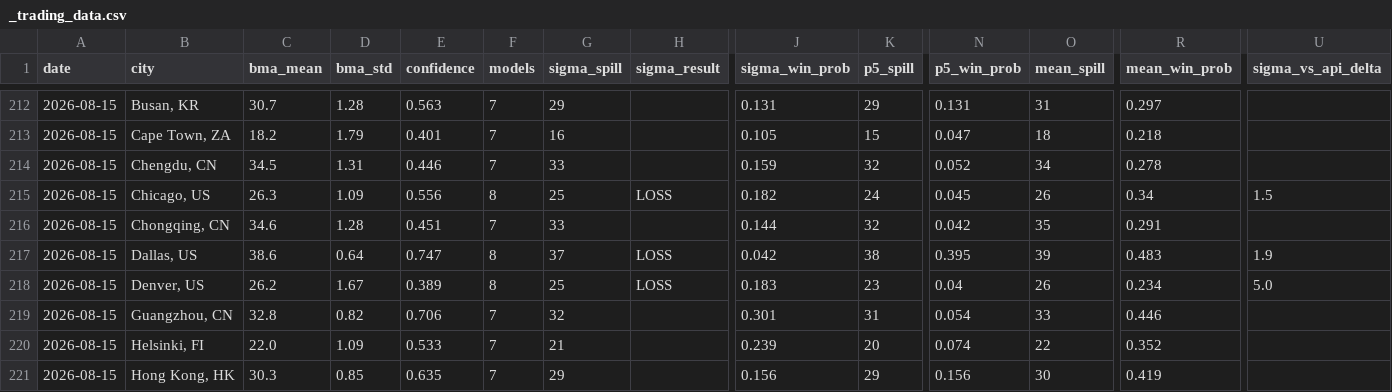
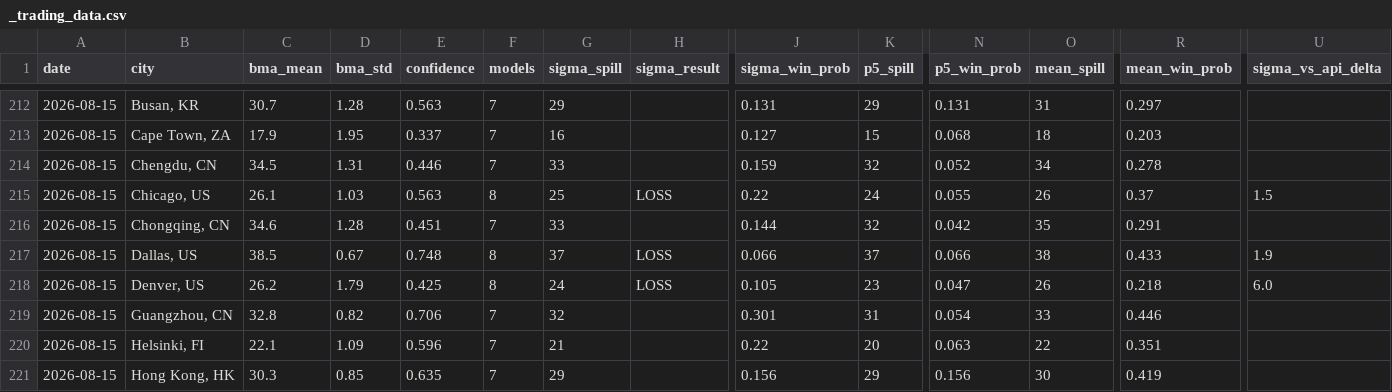
Before and after one commit to mgaaserud90-creator/weather-monitor, a CSV file: _trading_data.csv, drawn as a sheet; only a part is shown, gaps mark what is left out; the diff covers the shown part only; the diff names each change by its address in the sheet, - before the commit and + after, or states it on an @@ line.

```diff
--- a/_trading_data.csv
+++ b/_trading_data.csv
-C213 (bma_mean): 18.2
+C213 (bma_mean): 17.9
-D213 (bma_std): 1.79
+D213 (bma_std): 1.95
-E213 (confidence): 0.401
+E213 (confidence): 0.337
-J213 (sigma_win_prob): 0.105
+J213 (sigma_win_prob): 0.127
-N213 (p5_win_prob): 0.047
+N213 (p5_win_prob): 0.068
-R213 (mean_win_prob): 0.218
+R213 (mean_win_prob): 0.203
-C215 (bma_mean): 26.3
+C215 (bma_mean): 26.1
-D215 (bma_std): 1.09
+D215 (bma_std): 1.03
-E215 (confidence): 0.556
+E215 (confidence): 0.563
-J215 (sigma_win_prob): 0.182
+J215 (sigma_win_prob): 0.22
-N215 (p5_win_prob): 0.045
+N215 (p5_win_prob): 0.055
-R215 (mean_win_prob): 0.34
+R215 (mean_win_prob): 0.37
-C217 (bma_mean): 38.6
+C217 (bma_mean): 38.5
-D217 (bma_std): 0.64
+D217 (bma_std): 0.67
-E217 (confidence): 0.747
+E217 (confidence): 0.748
-J217 (sigma_win_prob): 0.042
+J217 (sigma_win_prob): 0.066
-K217 (p5_spill): 38
+K217 (p5_spill): 37
-N217 (p5_win_prob): 0.395
+N217 (p5_win_prob): 0.066
-O217 (mean_spill): 39
+O217 (mean_spill): 38
-R217 (mean_win_prob): 0.483
+R217 (mean_win_prob): 0.433
-D218 (bma_std): 1.67
+D218 (bma_std): 1.79
-E218 (confidence): 0.389
+E218 (confidence): 0.425
-G218 (sigma_spill): 25
+G218 (sigma_spill): 24
-J218 (sigma_win_prob): 0.183
+J218 (sigma_win_prob): 0.105
-N218 (p5_win_prob): 0.04
+N218 (p5_win_prob): 0.047
-R218 (mean_win_prob): 0.234
+R218 (mean_win_prob): 0.218
-U218 (sigma_vs_api_delta): 5.0
+U218 (sigma_vs_api_delta): 6.0
-C220 (bma_mean): 22.0
+C220 (bma_mean): 22.1
-E220 (confidence): 0.533
+E220 (confidence): 0.596
-J220 (sigma_win_prob): 0.239
+J220 (sigma_win_prob): 0.22
-N220 (p5_win_prob): 0.074
+N220 (p5_win_prob): 0.063
-R220 (mean_win_prob): 0.352
+R220 (mean_win_prob): 0.351
```
Also changed, not shown: 1 added row, 1 removed row and 122 edited cells elsewhere in this file, _model_accuracy.csv, 7 other files.
